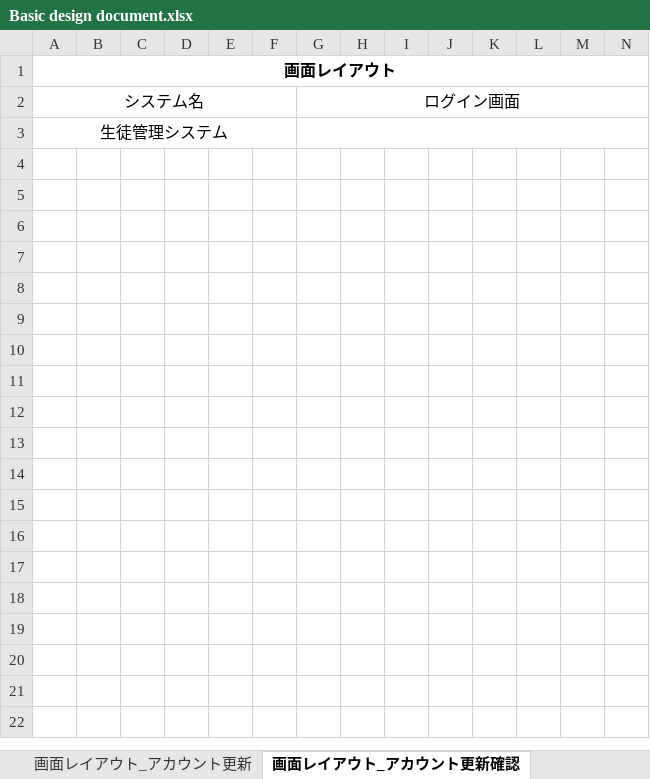
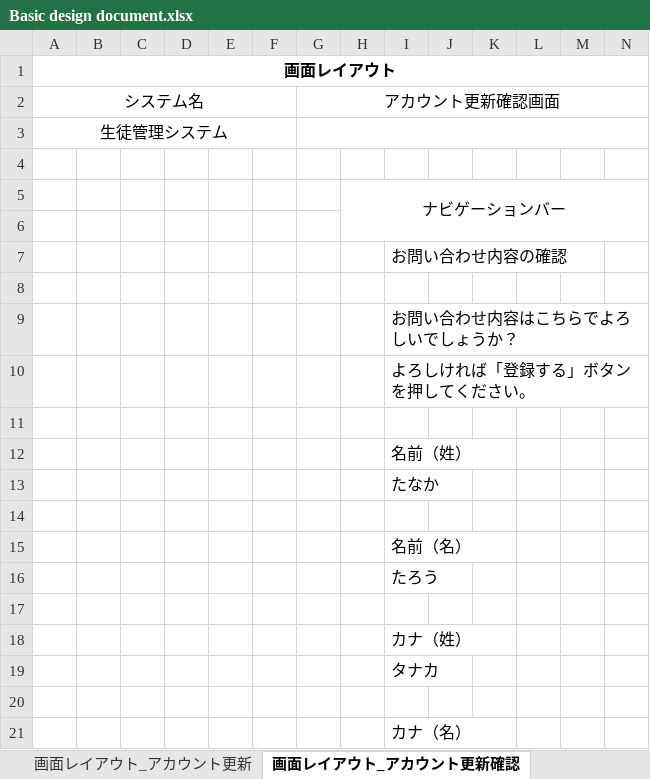
Before and after one commit to test-saitomini/7-Programming-exercises, an Excel workbook: Basic design document.xlsx, sheet 画面レイアウト_アカウント更新確認, drawn as a sheet; only a part is shown; values as stored, in another font and other column widths than the file's, no borders; rows hold the shown columns only; the diff covers the shown part only; the diff names each change by its address in the sheet, - before the commit and + after, or states it on an @@ line.

```diff
--- a/Basic design document.xlsx (sheet 画面レイアウト_アカウント更新確認)
+++ b/Basic design document.xlsx (sheet 画面レイアウト_アカウント更新確認)
-G2: ログイン画面
+G2: アカウント更新確認画面
+row 4: (empty)
+row 5:  |  |  |  |  |  |  | ナビゲーションバー
+row 6: (empty)
+row 7:  |  |  |  |  |  |  |  | お問い合わせ内容の確認
+row 8: (empty)
+row 9:  |  |  |  |  |  |  |  | お問い合わせ内容はこちらでよろしいでしょうか？
+row 10:  |  |  |  |  |  |  |  | よろしければ「登録する」ボタンを押してください。
+row 11: (empty)
+row 12:  |  |  |  |  |  |  |  | 名前（姓）
+row 13:  |  |  |  |  |  |  |  | たなか
+row 14: (empty)
+row 15:  |  |  |  |  |  |  |  | 名前（名）
+row 16:  |  |  |  |  |  |  |  | たろう
+row 17: (empty)
+row 18:  |  |  |  |  |  |  |  | カナ（姓）
+row 19:  |  |  |  |  |  |  |  | タナカ
+row 20: (empty)
+row 21:  |  |  |  |  |  |  |  | カナ（名）
```
Also changed, not shown: 31 added rows elsewhere in this sheet, sheet 画面レイアウト_アカウント一覧, sheet 画面レイアウト_アカウント登録確認, sheet 画面レイアウト_アカウント更新, sheet 画面レイアウト_アカウント登録, sheet 画面レイアウト_アカウント削除, sheet 画面レイアウト_アカウント登録完了, 5 more sheets.
